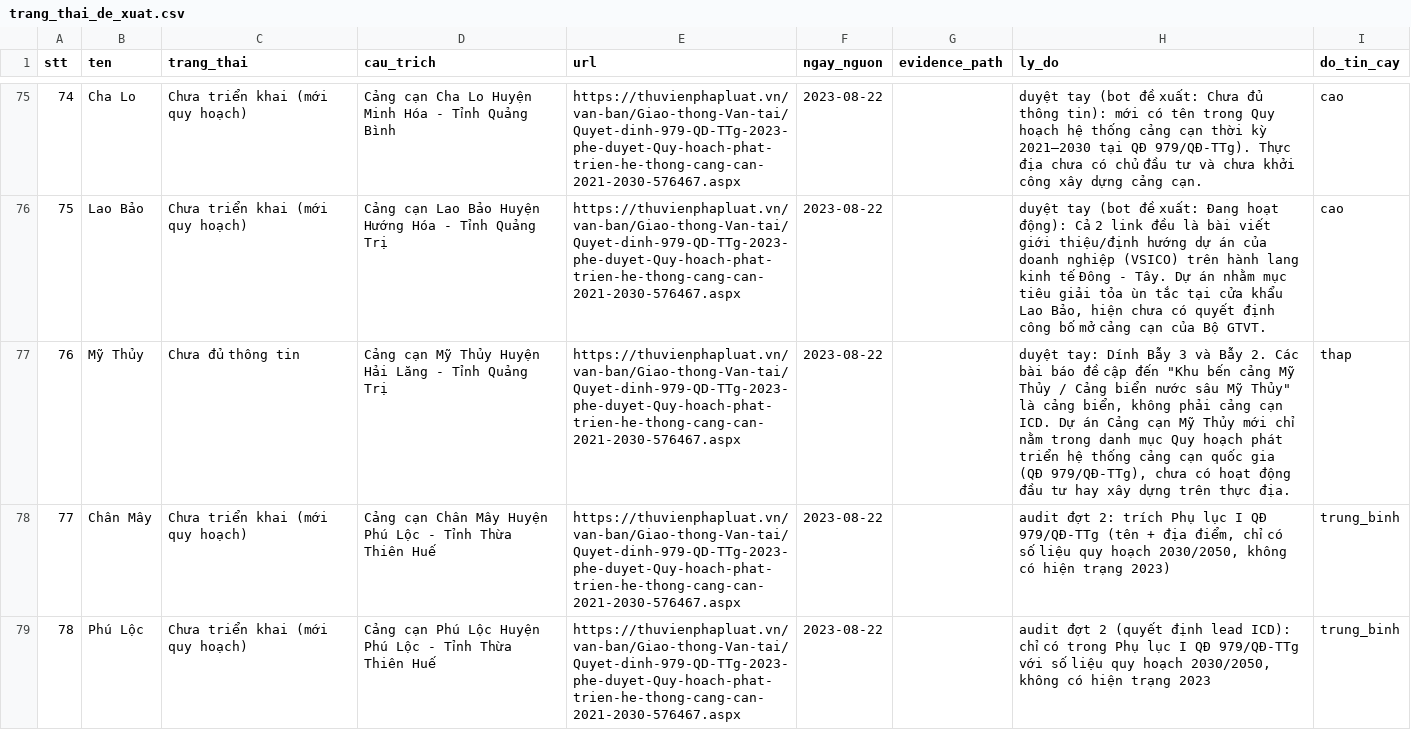
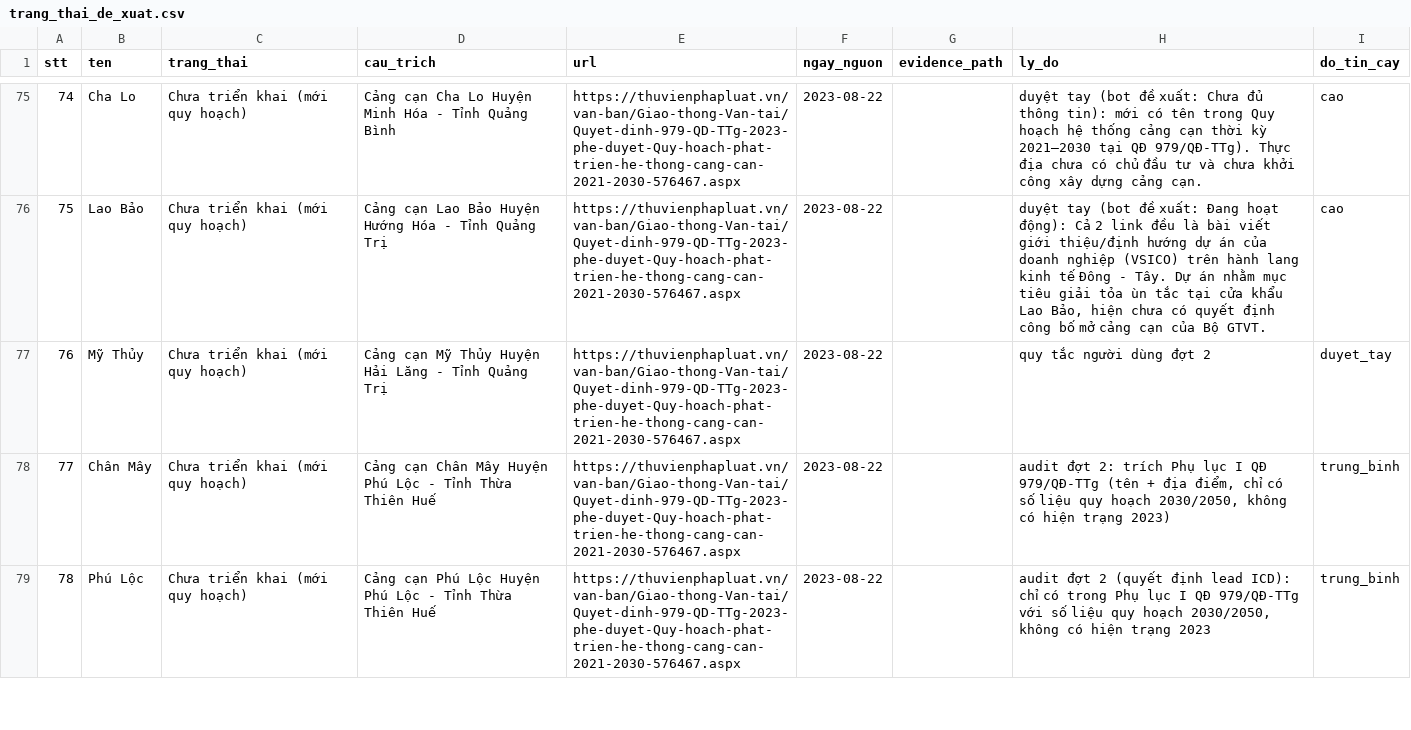
Before and after one commit to thanhhale288/ICD-mapping, a CSV file: data/trang_thai_de_xuat.csv, drawn as a sheet; only a part is shown, gaps mark what is left out; the diff covers the shown part only.

```diff
--- a/data/trang_thai_de_xuat.csv
+++ b/data/trang_thai_de_xuat.csv
@@ -76,3 +76,3 @@ stt,ten,trang_thai,cau_trich,url,ngay_nguon,evidence_path,ly_do,do_tin_cay
 75,Lao Bảo,Chưa triển khai (mới quy hoạch),Cảng cạn Lao Bảo Huyện Hướng Hóa - Tỉnh Quảng Trị,https://thuvienphapluat.vn/van-ban/Giao-thong-Van-tai/Quyet-dinh-979-QD-TTg-2023-phe-duyet-Quy-hoach-phat-trien-he-thong-cang-can-2021-2030-576467.aspx,2023-08-22,,"duyệt tay (bot đề xuất: Đang hoạt động): Cả 2 link đều là bài viết giới thiệu/định hướng dự án của doanh nghiệp (VSICO) trên hành lang kinh tế Đông - Tây. Dự án nhằm mục tiêu giải tỏa ùn tắc tại cửa khẩu Lao Bảo, hiện chưa có quyết định công bố mở cảng cạn của Bộ GTVT.",cao
-76,Mỹ Thủy,Chưa đủ thông tin,Cảng cạn Mỹ Thủy Huyện Hải Lăng - Tỉnh Quảng Trị,https://thuvienphapluat.vn/van-ban/Giao-thong-Van-tai/Quyet-dinh-979-QD-TTg-2023-phe-duyet-Quy-hoach-phat-trien-he-thong-cang-can-2021-2030-576467.aspx,2023-08-22,,"duyệt tay: Dính Bẫy 3 và Bẫy 2. Các bài báo đề cập đến ""Khu bến cảng Mỹ Thủy / Cảng biển nước sâu Mỹ Thủy"" là cảng biển, không phải cảng cạn ICD. Dự án Cảng cạn Mỹ Thủy mới chỉ nằm trong danh mục Quy hoạch phát triển hệ thống cảng cạn quốc gia (QĐ 979/QĐ-TTg), chưa có hoạt động đầu tư hay xây dựng trên thực địa.",thap
+76,Mỹ Thủy,Chưa triển khai (mới quy hoạch),Cảng cạn Mỹ Thủy Huyện Hải Lăng - Tỉnh Quảng Trị,https://thuvienphapluat.vn/van-ban/Giao-thong-Van-tai/Quyet-dinh-979-QD-TTg-2023-phe-duyet-Quy-hoach-phat-trien-he-thong-cang-can-2021-2030-576467.aspx,2023-08-22,,quy tắc người dùng đợt 2,duyet_tay
 77,Chân Mây,Chưa triển khai (mới quy hoạch),Cảng cạn Chân Mây Huyện Phú Lộc - Tỉnh Thừa Thiên Huế,https://thuvienphapluat.vn/van-ban/Giao-thong-Van-tai/Quyet-dinh-979-QD-TTg-2023-phe-duyet-Quy-hoach-phat-trien-he-thong-cang-can-2021-2030-576467.aspx,2023-08-22,,"audit đợt 2: trích Phụ lục I QĐ 979/QĐ-TTg (tên + địa điểm, chỉ có số liệu quy hoạch 2030/2050, không có hiện trạng 2023)",trung_binh
```
Also changed, not shown: 84 edited cells elsewhere in this file, data/trang_thai_override.csv.
